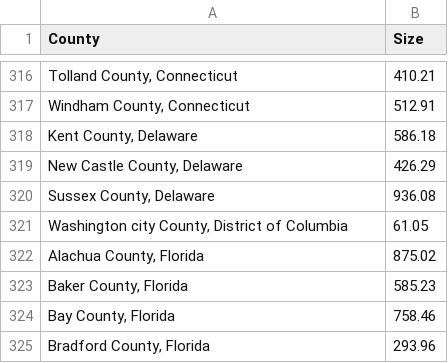
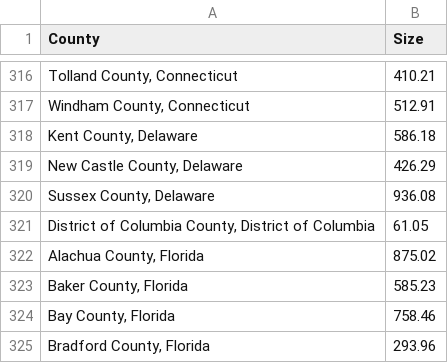
Before and after one commit to StevenDye/2020-Presidential-Election, a CSV file: data/state_area.csv, drawn as a sheet; only a part is shown, gaps mark what is left out.

Commit message:
Fixed error

```diff
--- a/data/state_area.csv
+++ b/data/state_area.csv
@@ -320,3 +320,3 @@ County,Size
 "Sussex County, Delaware",936.08
-"Washington city County, District of Columbia",61.05
+"District of Columbia County, District of Columbia",61.05
 "Alachua County, Florida",875.02
```
